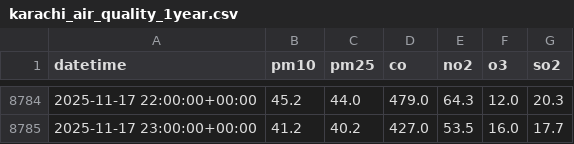
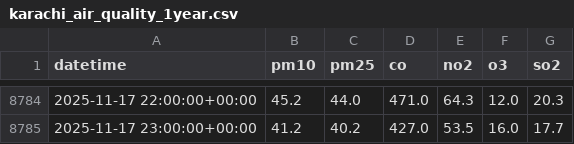
Before and after one commit to AhsanAli-exe/10Pearls-Aqi-Prediction, a CSV file: aqi_prediction_project/data/karachi_air_quality_1year.csv, drawn as a sheet; only a part is shown, gaps mark what is left out; the diff covers the shown part only.

```diff
--- a/aqi_prediction_project/data/karachi_air_quality_1year.csv
+++ b/aqi_prediction_project/data/karachi_air_quality_1year.csv
@@ -8784,2 +8784,2 @@ datetime,pm10,pm25,co,no2,o3,so2
-2025-11-17 22:00:00+00:00,45.2,44.0,479.0,64.3,12.0,20.3
+2025-11-17 22:00:00+00:00,45.2,44.0,471.0,64.3,12.0,20.3
 2025-11-17 23:00:00+00:00,41.2,40.2,427.0,53.5,16.0,17.7
```
Also changed, not shown: 26 edited cells elsewhere in this file.
